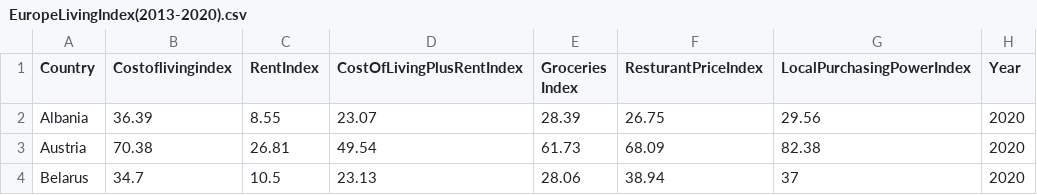
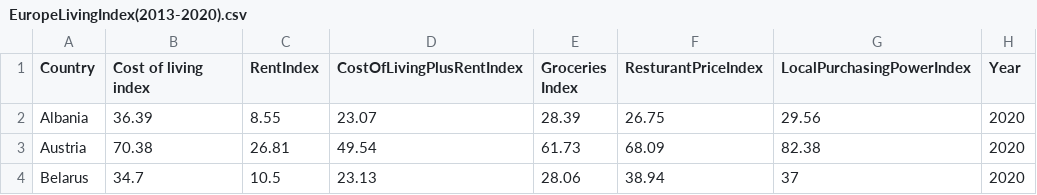
Before and after one commit to fahm0012/FIT3179-Which-is-the-Best-country-in-Europe, a CSV file: EuropeLivingIndex(2013-2020).csv, drawn as a sheet; only a part is shown.

Commit message:
Update EuropeLivingIndex(2013-2020).csv

```diff
--- a/EuropeLivingIndex(2013-2020).csv
+++ b/EuropeLivingIndex(2013-2020).csv
@@ -1,2 +1,2 @@
-Country,Costoflivingindex,RentIndex,CostOfLivingPlusRentIndex,Groceries Index,ResturantPriceIndex,LocalPurchasingPowerIndex,Year
+Country,Cost of living index,RentIndex,CostOfLivingPlusRentIndex,Groceries Index,ResturantPriceIndex,LocalPurchasingPowerIndex,Year
 Albania,36.39,8.55,23.07,28.39,26.75,29.56,2020
```
